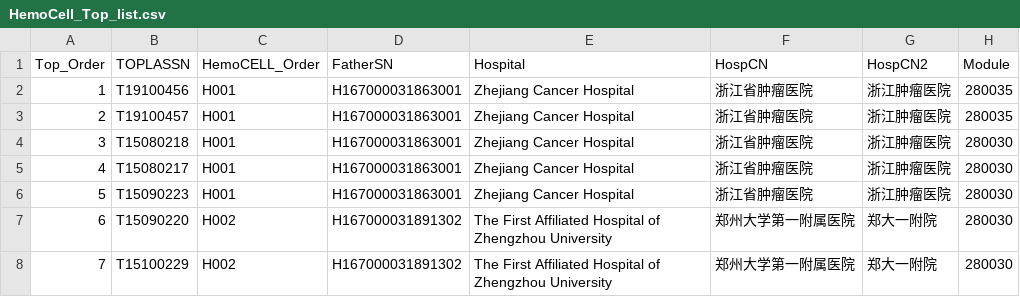
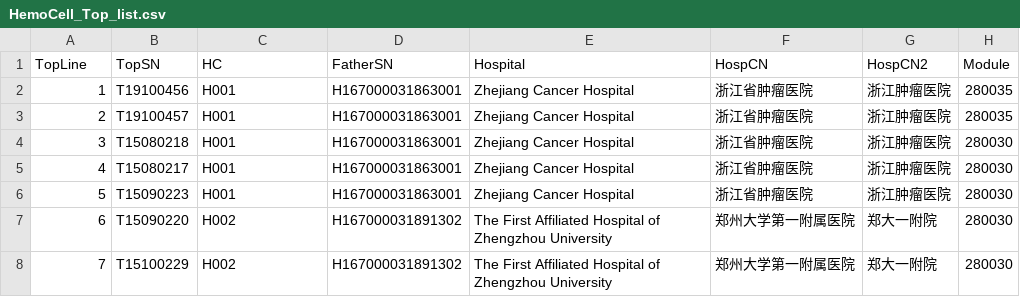
Before and after one commit to siriusun/LogAnalysis, a CSV file: HemoCell_Top_list.csv, drawn as a sheet; only a part is shown; the diff names each change by its address in the sheet, - before the commit and + after, or states it on an @@ line.

Commit message:
表头修改

```diff
--- a/HemoCell_Top_list.csv
+++ b/HemoCell_Top_list.csv
-A1: Top_Order
+A1: TopLine
-B1: TOPLASSN
+B1: TopSN
-C1: HemoCELL_Order
+C1: HC
```
